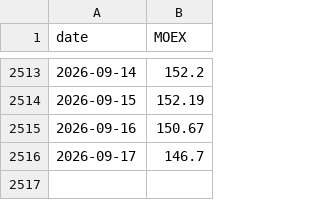
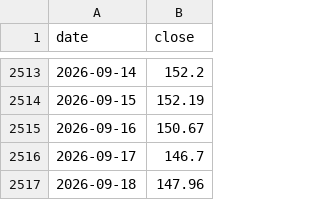
Before and after one commit to gadotkach/pairs-trading, a CSV file: cache/MOEX.csv, drawn as a sheet; only a part is shown, gaps mark what is left out; the diff names each change by its address in the sheet, - before the commit and + after, or states it on an @@ line.

Commit message:
Tinkoff API + MOEX fallback для обновления цен
- fetch_prices.py: Tinkoff API (основной) + MOEX ISS (fallback)
- requirements.txt: + t-tech-investments, backports.strenum
- run.yml: шаг Fetch fresh prices с INVEST_TOKEN
- cache/*.csv: нормализован формат (date,close)

```diff
--- a/cache/MOEX.csv
+++ b/cache/MOEX.csv
-B1: MOEX
+B1: close
+row 2517: 2026-09-18 | 147.96
```
Also changed, not shown: cache/GMKN.csv, cache/LKOH.csv, 13 other files.
